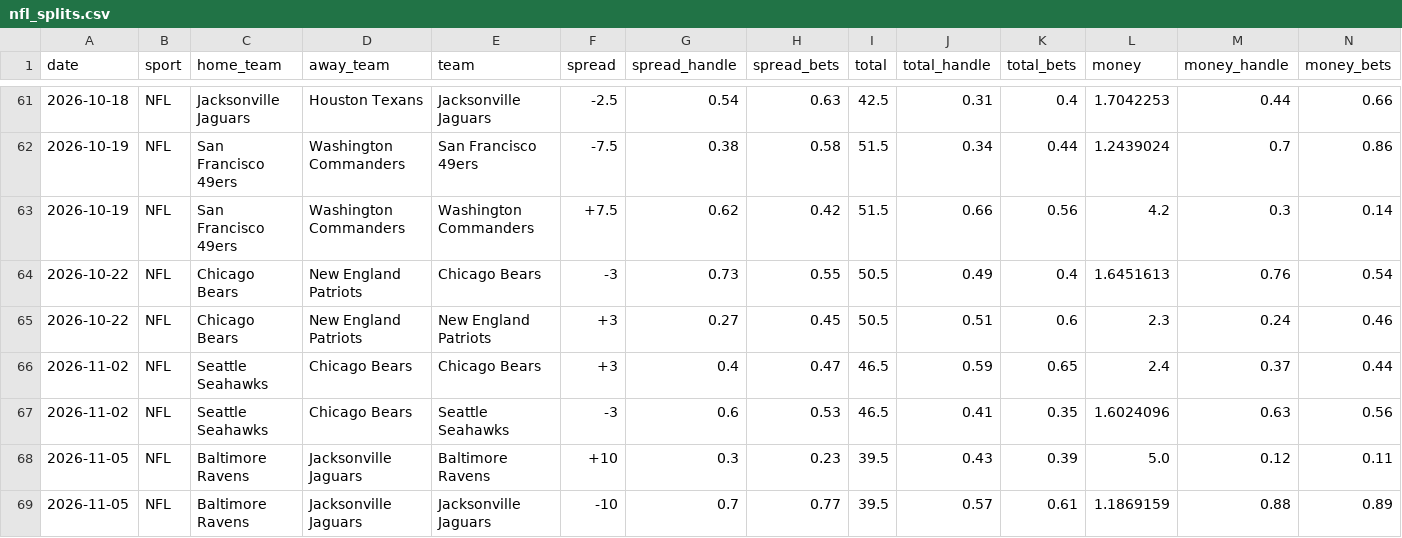
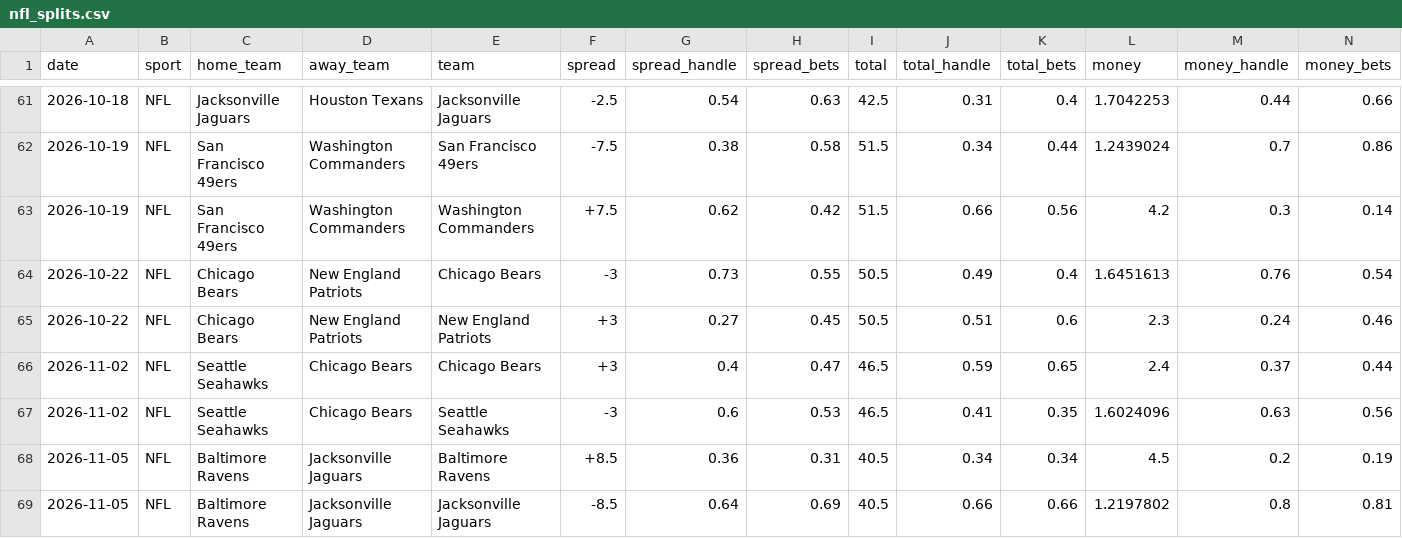
Before and after one commit to danielcappello/splitVault, a CSV file: nfl_splits.csv, drawn as a sheet; only a part is shown, gaps mark what is left out; removed rows and columns are numbered as before the commit, all else as after; rows hold the shown columns only; the diff names each change by its address in the sheet, - before the commit and + after, or states it on an @@ line.

```diff
--- a/nfl_splits.csv
+++ b/nfl_splits.csv
-row 68: 2026-11-05 | NFL | Baltimore Ravens | Jacksonville Jaguars | Baltimore Ravens | +10 | 0.3 | 0.23 | 39.5 | 0.43 | 0.39 | 5.0 | 0.12 | 0.11
-row 69: 2026-11-05 | NFL | Baltimore Ravens | Jacksonville Jaguars | Jacksonville Jaguars | -10 | 0.7 | 0.77 | 39.5 | 0.57 | 0.61 | 1.1869159 | 0.88 | 0.89
+row 68: 2026-11-05 | NFL | Baltimore Ravens | Jacksonville Jaguars | Baltimore Ravens | +8.5 | 0.36 | 0.31 | 40.5 | 0.34 | 0.34 | 4.5 | 0.2 | 0.19
+row 69: 2026-11-05 | NFL | Baltimore Ravens | Jacksonville Jaguars | Jacksonville Jaguars | -8.5 | 0.64 | 0.69 | 40.5 | 0.66 | 0.66 | 1.2197802 | 0.8 | 0.81
```
Also changed, not shown: nfl_h2h.csv.
